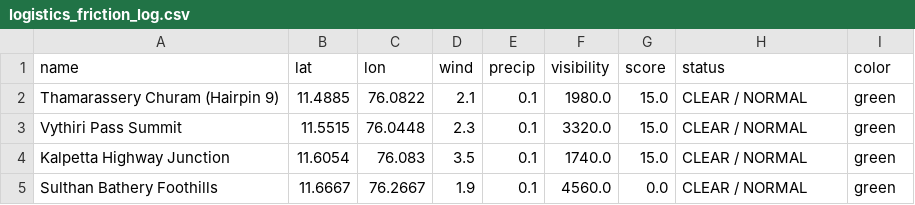
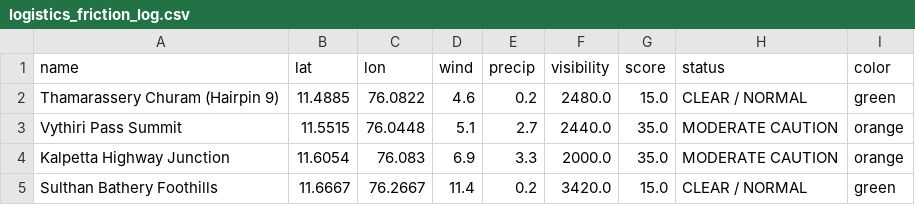
Before and after one commit to hridhikrishna/Supply-Chain-Environmental-Friction, a CSV file: logistics_friction_log.csv, drawn as a sheet.

```diff
--- a/logistics_friction_log.csv
+++ b/logistics_friction_log.csv
@@ -1,5 +1,5 @@
 name,lat,lon,wind,precip,visibility,score,status,color
-Thamarassery Churam (Hairpin 9),11.4885,76.0822,2.1,0.1,1980.0,15.0,CLEAR / NORMAL,green
-Vythiri Pass Summit,11.5515,76.0448,2.3,0.1,3320.0,15.0,CLEAR / NORMAL,green
-Kalpetta Highway Junction,11.6054,76.083,3.5,0.1,1740.0,15.0,CLEAR / NORMAL,green
-Sulthan Bathery Foothills,11.6667,76.2667,1.9,0.1,4560.0,0.0,CLEAR / NORMAL,green
+Thamarassery Churam (Hairpin 9),11.4885,76.0822,4.6,0.2,2480.0,15.0,CLEAR / NORMAL,green
+Vythiri Pass Summit,11.5515,76.0448,5.1,2.7,2440.0,35.0,MODERATE CAUTION,orange
+Kalpetta Highway Junction,11.6054,76.083,6.9,3.3,2000.0,35.0,MODERATE CAUTION,orange
+Sulthan Bathery Foothills,11.6667,76.2667,11.4,0.2,3420.0,15.0,CLEAR / NORMAL,green
```
Also changed, not shown: 1 other file.
